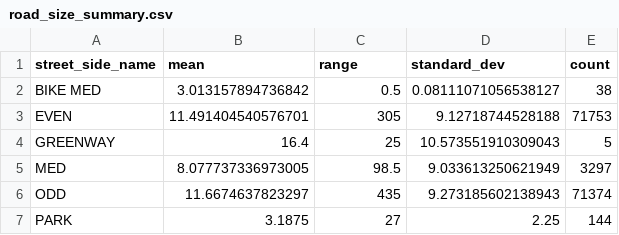
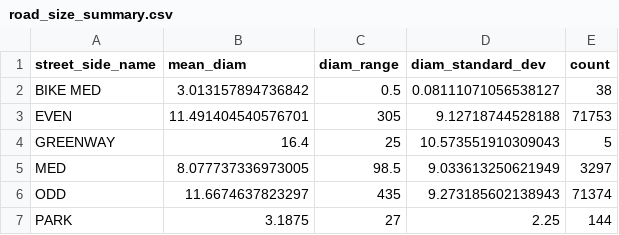
Before and after one commit to stat545ubc-2023/mda-thomasbd14, a CSV file: output/road_size_summary.csv, drawn as a sheet.

```diff
--- a/output/road_size_summary.csv
+++ b/output/road_size_summary.csv
@@ -1,2 +1,2 @@
-street_side_name,mean,range,standard_dev,count
+street_side_name,mean_diam,diam_range,diam_standard_dev,count
 BIKE MED,3.013157894736842,0.5,0.08111071056538127,38
```
Also changed, not shown: 16 other files.
